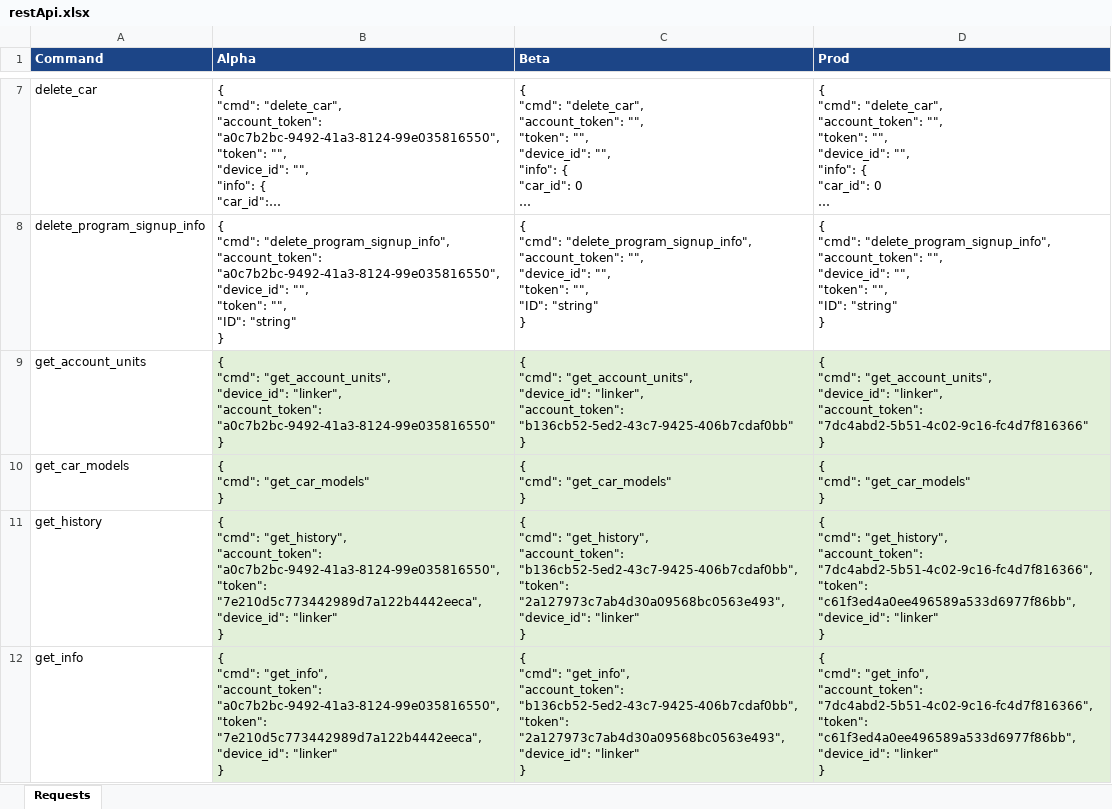
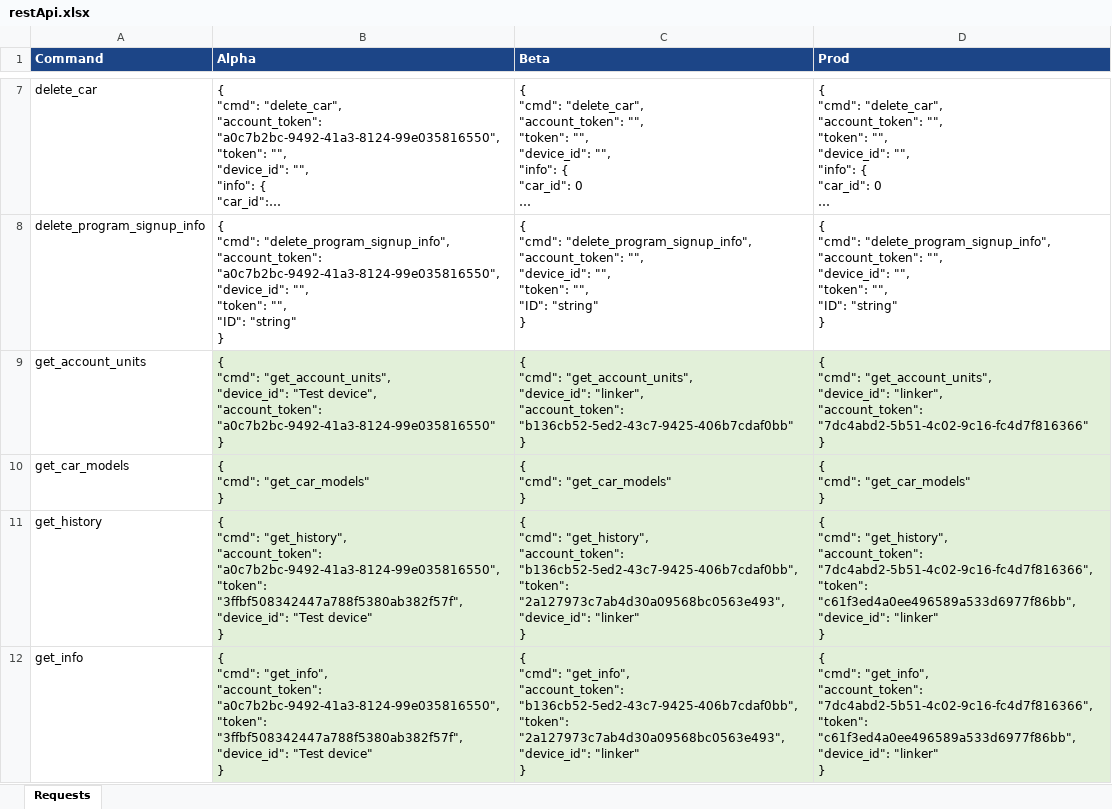
Before and after one commit to valeriyqa/enel-e2e, an Excel workbook: TestAutomationFramework/Resource/restApi.xlsx, sheet Requests, drawn as a sheet; only a part is shown, gaps mark what is left out; long unchanged cells end in …; values as stored, in another font and other column widths than the file's, no borders; ↵ is a line break in a cell; the diff covers the shown part only; the diff names each change by its address in the sheet, - before the commit and + after, or states it on an @@ line.

Commit message:
Modify Api test functionalyty. Add possibility to pass parameters from feature file

```diff
--- a/TestAutomationFramework/Resource/restApi.xlsx (sheet Requests)
+++ b/TestAutomationFramework/Resource/restApi.xlsx (sheet Requests)
-B9 (Alpha): …"get_account_units", ↵ "device_id": "linker", ↵ "account_token": "a0c7b2bc-9492-41a3-8124-99e035816550"…
+B9 (Alpha): …"get_account_units", ↵ "device_id": "Test device", ↵ "account_token": "a0c7b2bc-9492-41a3-8124-99e035816550"…
-B11 (Alpha): …"a0c7b2bc-9492-41a3-8124-99e035816550", ↵ "token": "7e210d5c773442989d7a122b4442eeca", ↵ "device_id": "linker" ↵ }
+B11 (Alpha): …"a0c7b2bc-9492-41a3-8124-99e035816550", ↵ "token": "3ffbf508342447a788f5380ab382f57f", ↵ "device_id": "Test device" ↵ }
-B12 (Alpha): …"a0c7b2bc-9492-41a3-8124-99e035816550", ↵ "token": "7e210d5c773442989d7a122b4442eeca", ↵ "device_id": "linker" ↵ }
+B12 (Alpha): …"a0c7b2bc-9492-41a3-8124-99e035816550", ↵ "token": "3ffbf508342447a788f5380ab382f57f", ↵ "device_id": "Test device" ↵ }
```
Also changed, not shown: 6 edited cells elsewhere in this sheet, 9 other files.
